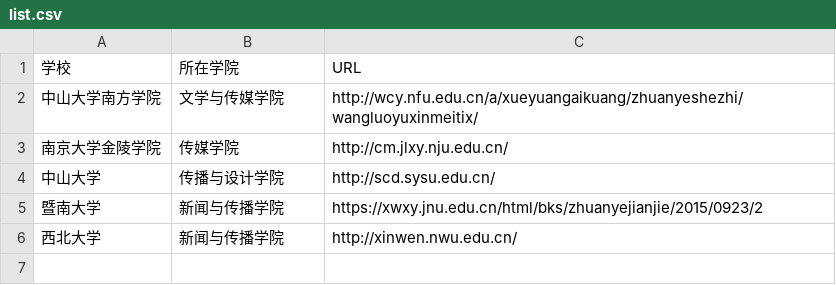
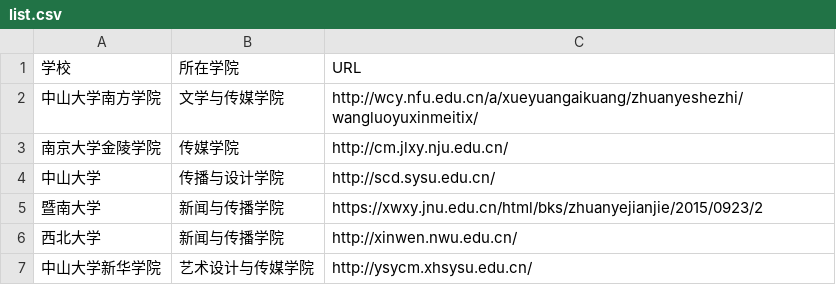
Before and after one commit to wurunsen/techcollab_19_final233, a CSV file: list.csv, drawn as a sheet.

Commit message:
新增中山大学新华学院，1910130060，何睿

```diff
--- a/list.csv
+++ b/list.csv
@@ -6 +6,2 @@
 西北大学,新闻与传播学院,http://xinwen.nwu.edu.cn/
+中山大学新华学院,艺术设计与传媒学院,http://ysycm.xhsysu.edu.cn/
```
